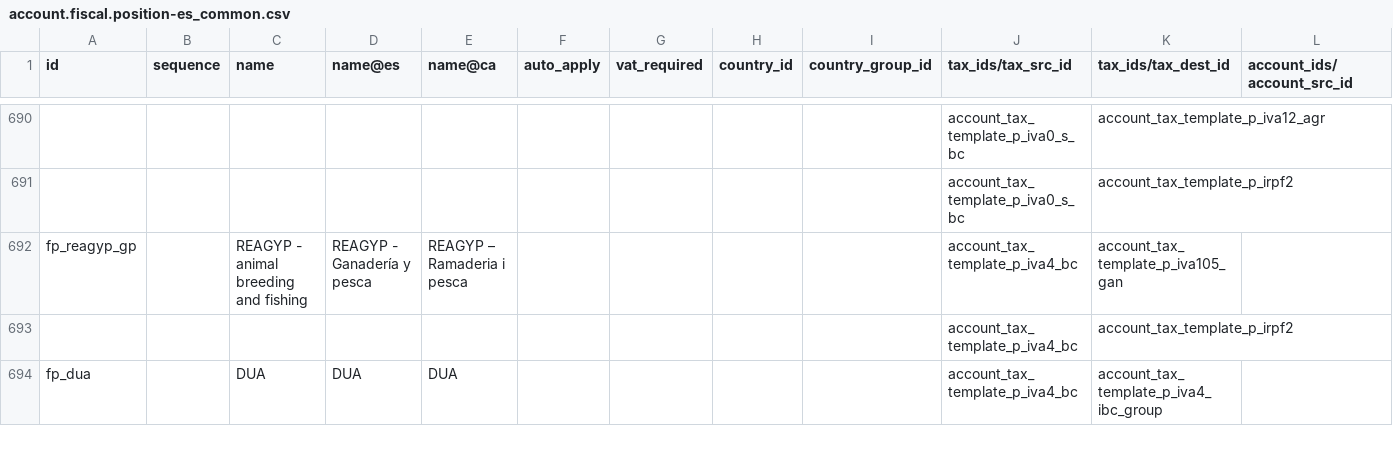
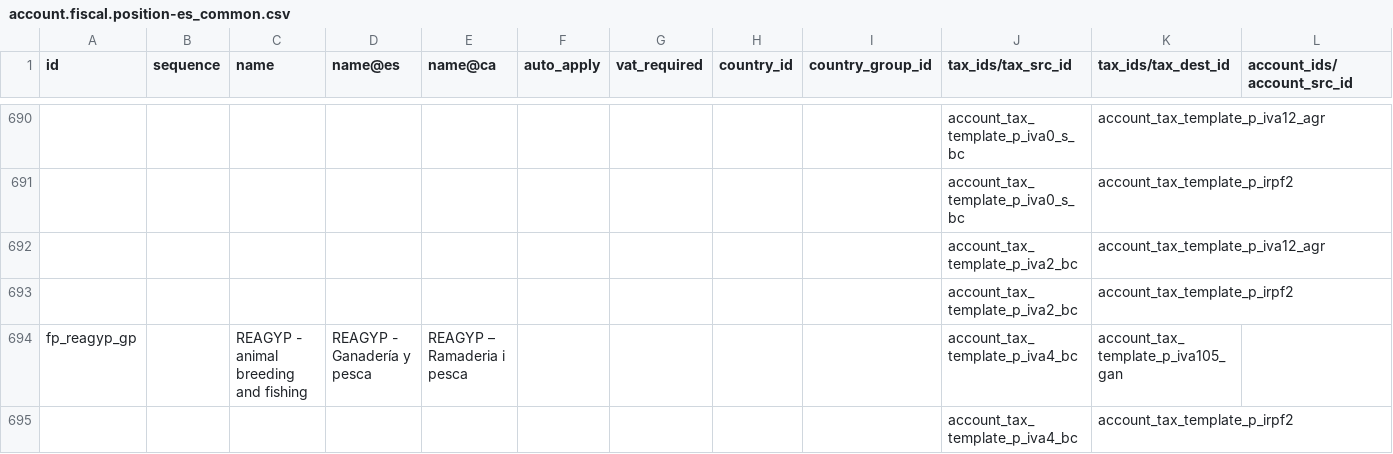
Before and after one commit to adhoc-cicd/odoo-odoo, a CSV file: addons/l10n_es/data/template/account.fiscal.position-es_common.csv, drawn as a sheet; only a part is shown, gaps mark what is left out; the shorter side is filled out with more unchanged rows; rows hold the shown columns only; the diff names each change by its address in the sheet, - before the commit and + after, or states it on an @@ line.

Commit message:
[FIX] l10n_es: missing lines for agricultural fiscal position
Two lines that were missing from the "REAGYP - Agricultura" Fiscal Position Tax Mapping have been added.

task-4342206

closes odoo/odoo#192930

X-original-commit: e2078eb12fb8bcafe15aef78f39e8e4fe37da78a
Signed-off-by: Josse Colpaert (jco) <jco@odoo.com>
Signed-off-by: Ai Lin Zuccarello (aizu) <aizu@odoo.com>

```diff
--- a/addons/l10n_es/data/template/account.fiscal.position-es_common.csv
+++ b/addons/l10n_es/data/template/account.fiscal.position-es_common.csv
+row 692:  |  |  |  |  |  |  |  |  | account_tax_template_p_iva2_bc | account_tax_template_p_iva12_agr
+row 693:  |  |  |  |  |  |  |  |  | account_tax_template_p_iva2_bc | account_tax_template_p_irpf2
```
